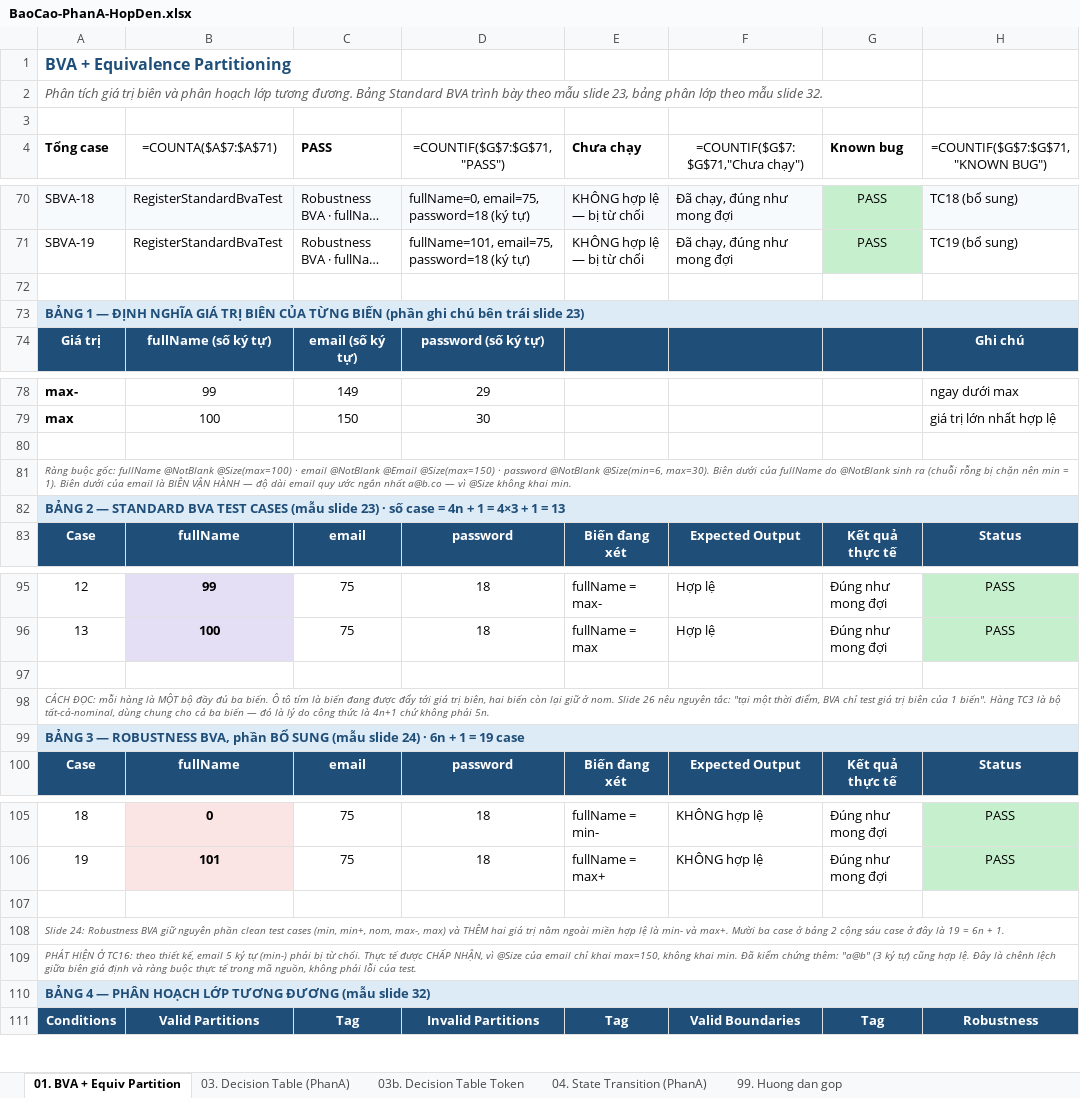
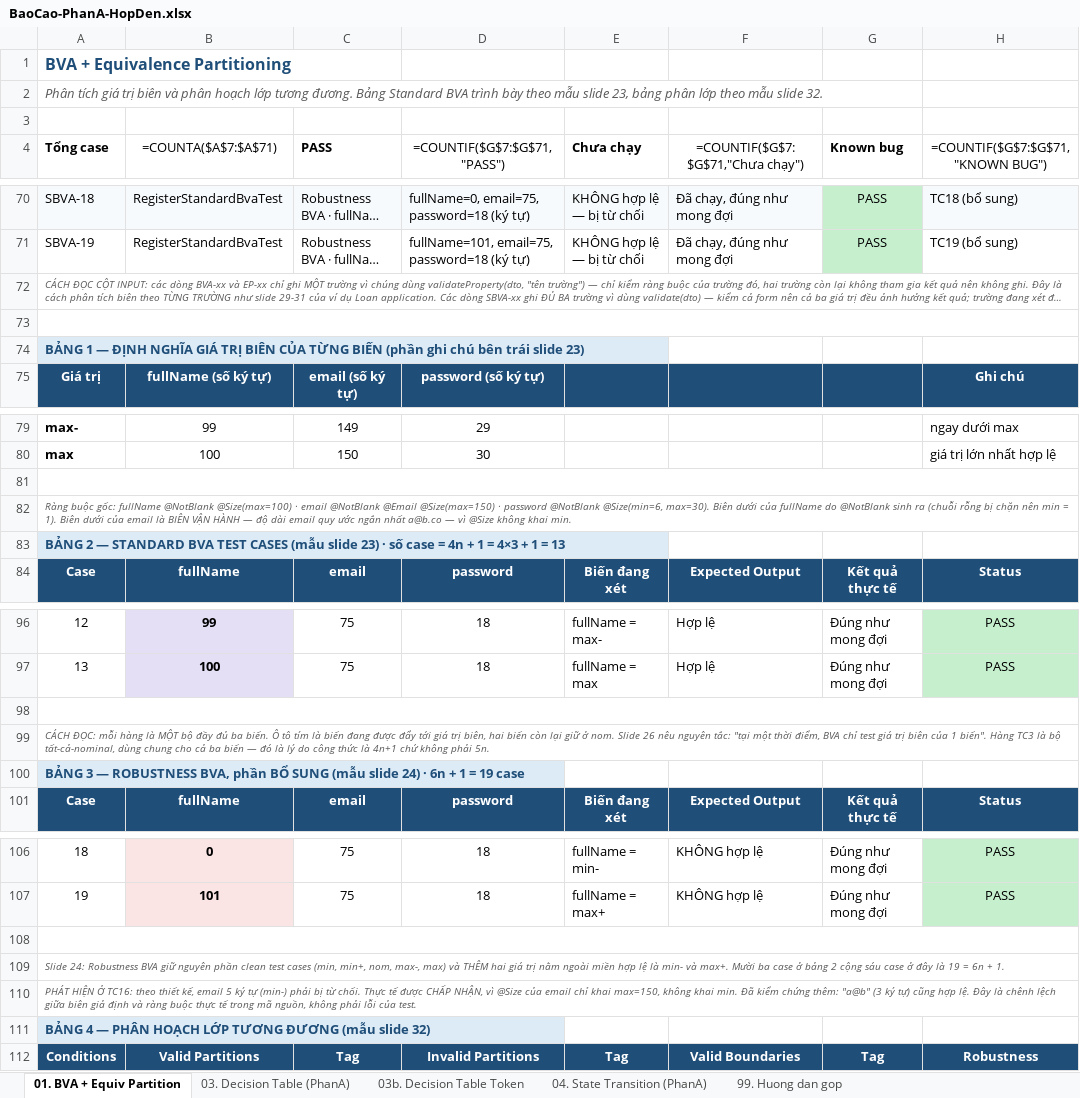
Before and after one commit to phatdayne2005/careercompass, an Excel workbook: BaoCao-PhanA-HopDen.xlsx, sheet 01. BVA + Equiv Partition, drawn as a sheet; only a part is shown, gaps mark what is left out; long unchanged cells end in …; values as stored, in another font and other column widths than the file's, no borders; formulas without a stored value are shown as written; removed rows and columns are numbered as before the commit, all else as after; the diff covers the shown part only; the diff names each change by its address in the sheet, - before the commit and + after, or states it on an @@ line.

```diff
--- a/BaoCao-PhanA-HopDen.xlsx (sheet 01. BVA + Equiv Partition)
+++ b/BaoCao-PhanA-HopDen.xlsx (sheet 01. BVA + Equiv Partition)
@@ column A (Tổng case) renumbered between rows 72 and 73 @@
+A72:H72 merged
-A73 fill: #DDEBF7
+A73 fill: none
+row 74: BẢNG 1 — ĐỊNH NGHĨA GIÁ TRỊ BIÊN CỦA TỪNG BIẾN (phần ghi chú bên trái slide 23)
+A81:H81 merged
-A82:H82 merged
+A98:H98 merged
-A99:H99 merged
+A108:H108 merged
-A110:H110 merged
```
Also changed, not shown: merged cells elsewhere in this sheet.
